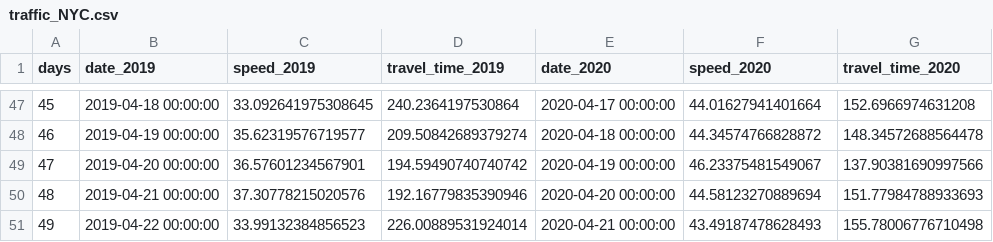
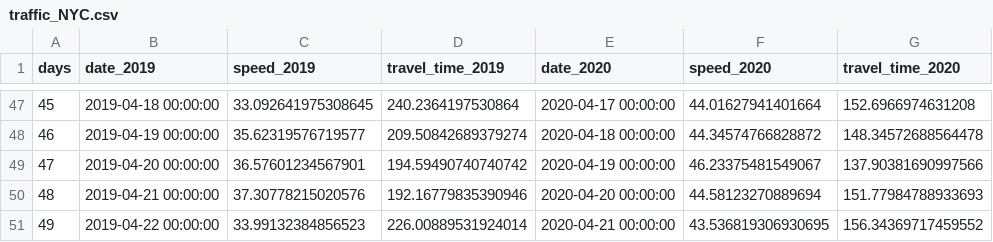
Before and after one commit to hkanezashi/GVTest, a CSV file: docs/data/traffic_NYC.csv, drawn as a sheet; only a part is shown, gaps mark what is left out.

```diff
--- a/docs/data/traffic_NYC.csv
+++ b/docs/data/traffic_NYC.csv
@@ -50,2 +50,2 @@ days,date_2019,speed_2019,travel_time_2019,date_2020,speed_2020,travel_time_2020
 48,2019-04-21 00:00:00,37.30778215020576,192.16779835390946,2020-04-20 00:00:00,44.58123270889694,151.77984788933693
-49,2019-04-22 00:00:00,33.99132384856523,226.00889531924014,2020-04-21 00:00:00,43.49187478628493,155.78006776710498
+49,2019-04-22 00:00:00,33.99132384856523,226.00889531924014,2020-04-21 00:00:00,43.536819306930695,156.34369717459552
```
Also changed, not shown: docs/data/citibike_departed.csv.
